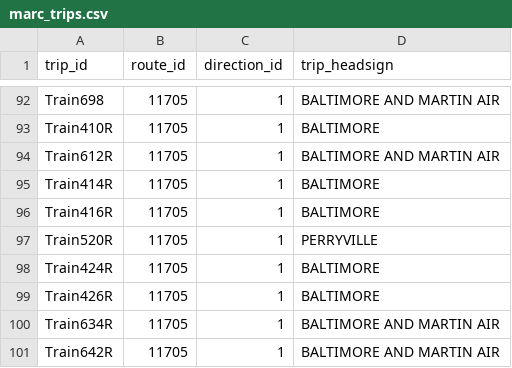
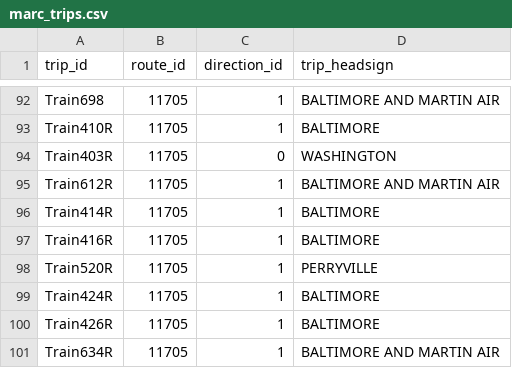
Before and after one commit to samkrumholz/transit-connector, a CSV file: ref/marc_trips.csv, drawn as a sheet; only a part is shown, gaps mark what is left out; the shorter side is filled out with more unchanged rows.

```diff
--- a/ref/marc_trips.csv
+++ b/ref/marc_trips.csv
@@ -93,2 +93,3 @@ Train698,11705,1,BALTIMORE AND MARTIN AIR
 Train410R,11705,1,BALTIMORE
+Train403R,11705,0,WASHINGTON
 Train612R,11705,1,BALTIMORE AND MARTIN AIR
```
